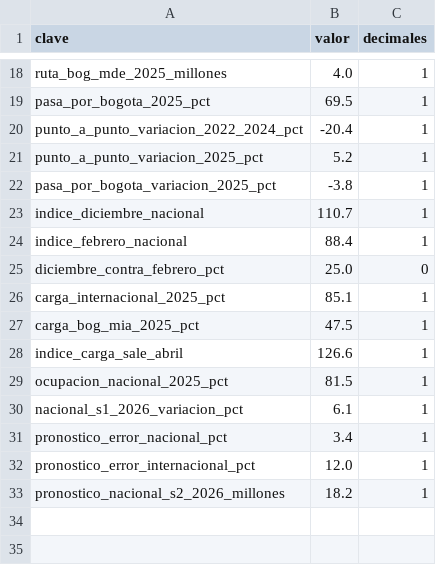
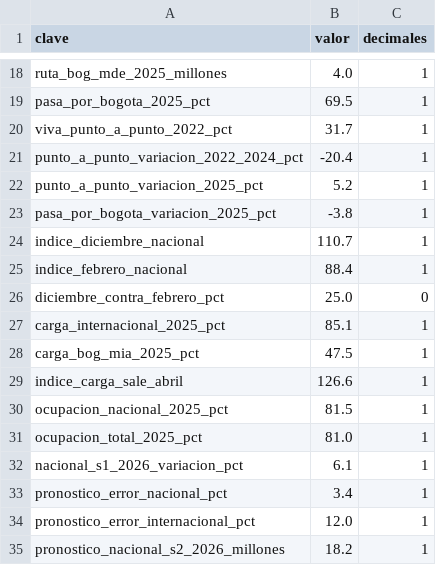
Before and after one commit to Dsergio909/vuelos-colombia, a CSV file: resultados/99_cifras_clave.csv, drawn as a sheet; only a part is shown, gaps mark what is left out.

```diff
--- a/resultados/99_cifras_clave.csv
+++ b/resultados/99_cifras_clave.csv
@@ -19,2 +19,3 @@ ruta_bog_mde_2025_millones,4.0,1
 pasa_por_bogota_2025_pct,69.5,1
+viva_punto_a_punto_2022_pct,31.7,1
 punto_a_punto_variacion_2022_2024_pct,-20.4,1
@@ -29,2 +30,3 @@ indice_carga_sale_abril,126.6,1
 ocupacion_nacional_2025_pct,81.5,1
+ocupacion_total_2025_pct,81.0,1
 nacional_s1_2026_variacion_pct,6.1,1
```
Also changed, not shown: 26 other files.
